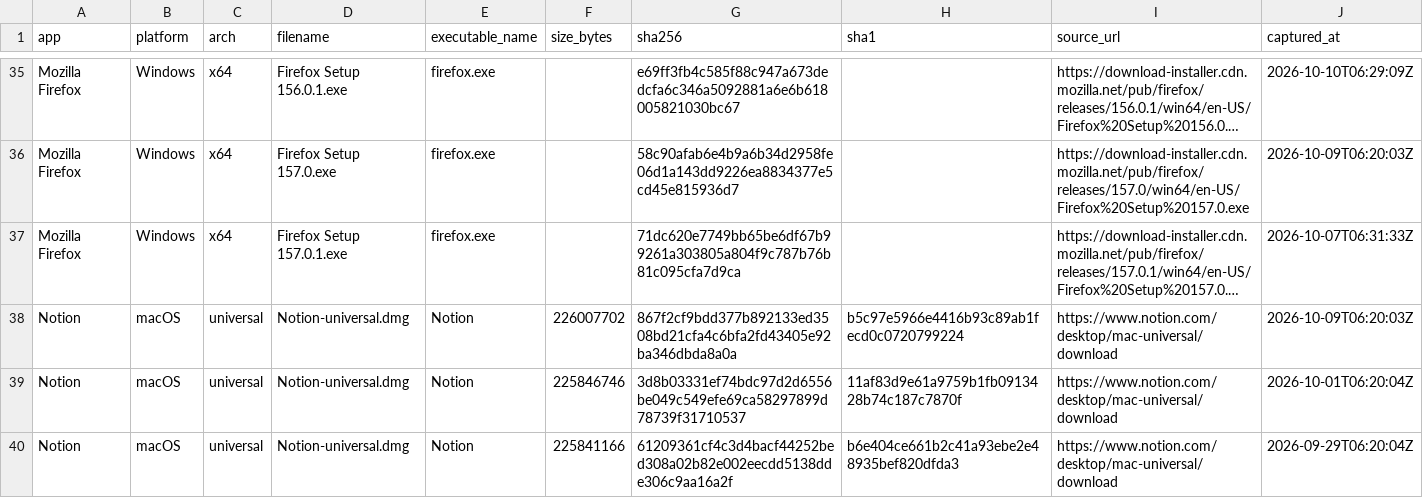
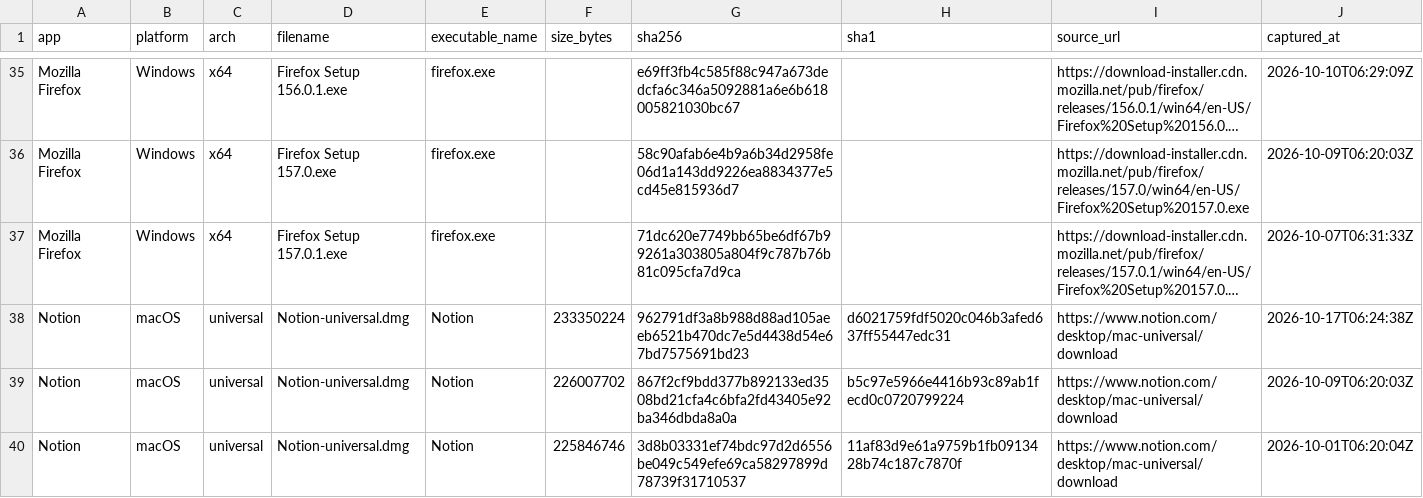
Before and after one commit to Sergio-Albea-Git/Threat-Hunting-KQL-Queries, a CSV file: Allowlist-LegitInstallers/legit-installers.csv, drawn as a sheet; only a part is shown, gaps mark what is left out; long unchanged cells end in …; removed rows and columns are numbered as before the commit, all else as after; the diff covers the shown part only; the diff names each change by its address in the sheet, - before the commit and + after, or states it on an @@ line.

Commit message:
Update legit-installer allowlist (2026-10-17)

```diff
--- a/Allowlist-LegitInstallers/legit-installers.csv
+++ b/Allowlist-LegitInstallers/legit-installers.csv
+row 38: Notion | macOS | universal | Notion-universal.dmg | Notion | 233350224 | 962791df3a8b988d88ad105aeeb6521b470dc7e5d4438d54e67bd7575691bd23 | d6021759fdf5020c046b3afed637ff55447edc31 | https://www.notion.com/desktop/mac-universal/download | 2026-10-17T06:24:38Z
-row 40: Notion | macOS | universal | Notion-universal.dmg | Notion | 225841166 | 61209361cf4c3d4bacf44252bed308a02b82e002eecdd5138dde306c9aa16a2f | b6e404ce661b2c41a93ebe2e48935bef820dfda3 | https://www.notion.com/desktop/mac-universal/download | 2026-09-29T06:20:04Z
```
Also changed, not shown: 3 added rows and 3 removed rows elsewhere in this file.
